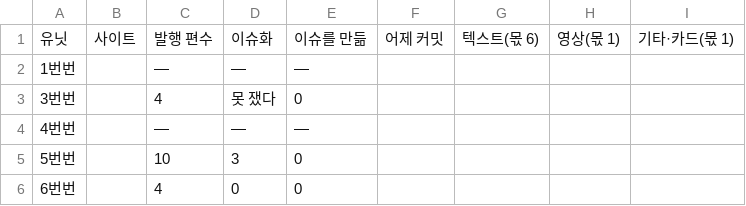
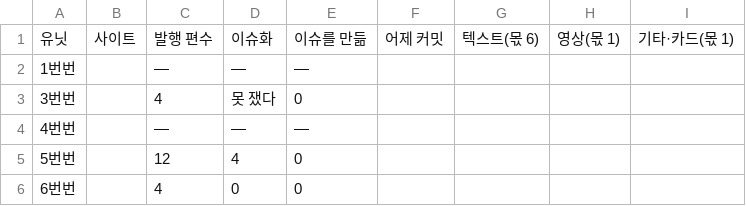
Before and after one commit to parkintaek2-gif/parkintaek2-gif.github.io, a CSV file: docs/보고/전유닛-점검/콘텐트 점검_20260905.csv, drawn as a sheet.

```diff
--- a/docs/보고/전유닛-점검/콘텐트 점검_20260905.csv
+++ b/docs/보고/전유닛-점검/콘텐트 점검_20260905.csv
@@ -4,3 +4,3 @@
 4번번,,—,—,—,,,,
-5번번,,10,3,0,,,,
+5번번,,12,4,0,,,,
 6번번,,4,0,0,,,,
```
Also changed, not shown: 2 other files.
